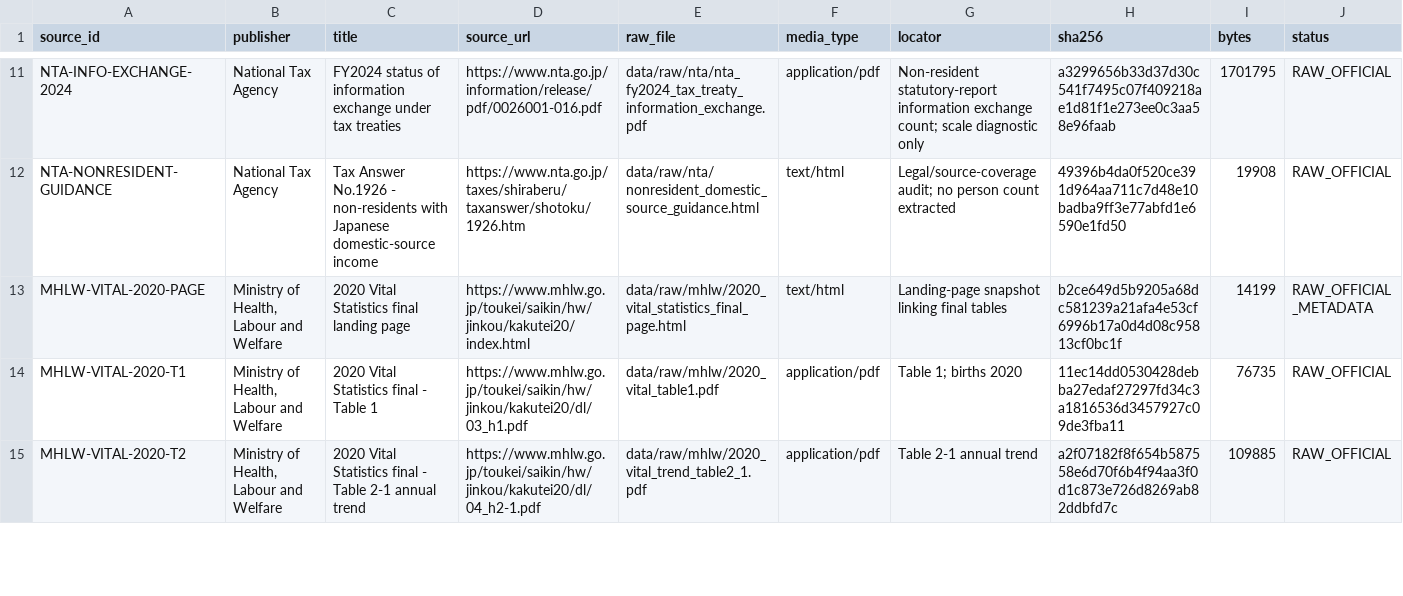
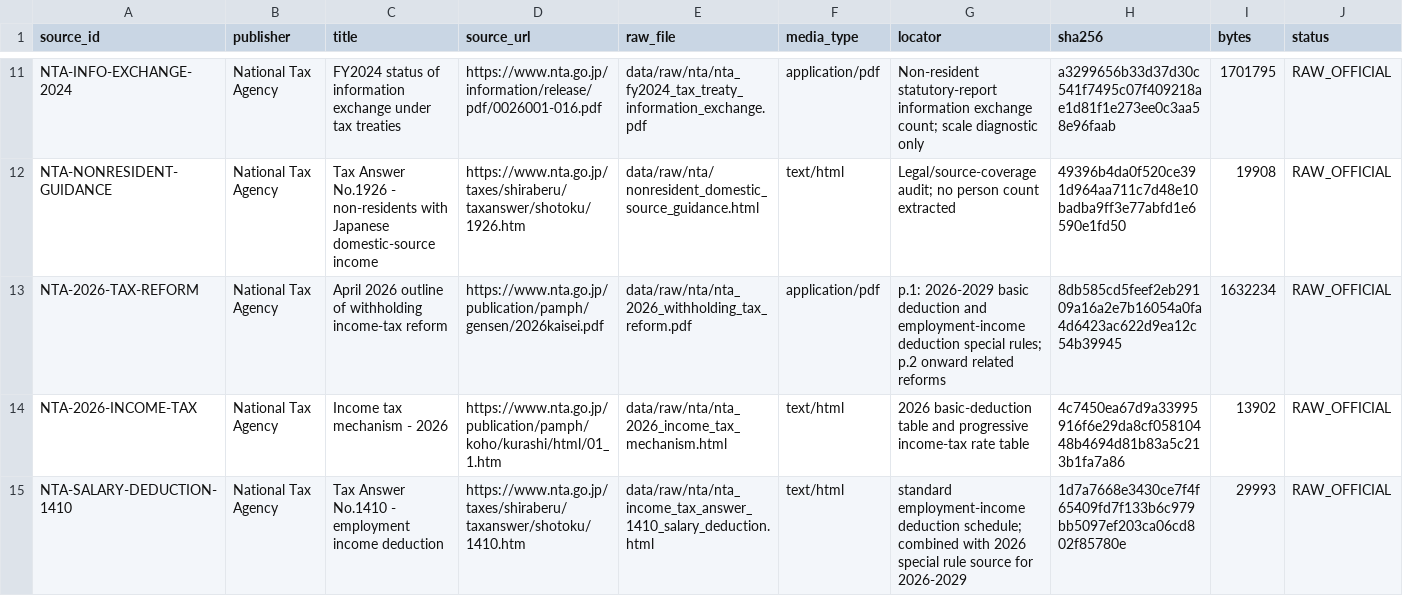
Before and after one commit to xmeta/jp-consumption-tax-reform, a CSV file: data/source_catalog.csv, drawn as a sheet; only a part is shown, gaps mark what is left out; the shorter side is filled out with more unchanged rows; the diff covers the shown part only; the diff names each change by its address in the sheet, - before the commit and + after, or states it on an @@ line.

Commit message:
Ground 2026 income-tax rules in official NTA sources

```diff
--- a/data/source_catalog.csv
+++ b/data/source_catalog.csv
+row 13: NTA-2026-TAX-REFORM | National Tax Agency | April 2026 outline of withholding income-tax reform | https://www.nta.go.jp/publication/pamph/gensen/2026kaisei.pdf | data/raw/nta/nta_2026_withholding_tax_reform.pdf | application/pdf | p.1: 2026-2029 basic deduction and employment-income deduction special rules; p.2 onward related reforms | 8db585cd5feef2eb29109a16a2e7b16054a0fa4d6423ac622d9ea12c54b39945 | 1632234 | RAW_OFFICIAL
+row 14: NTA-2026-INCOME-TAX | National Tax Agency | Income tax mechanism - 2026 | https://www.nta.go.jp/publication/pamph/koho/kurashi/html/01_1.htm | data/raw/nta/nta_2026_income_tax_mechanism.html | text/html | 2026 basic-deduction table and progressive income-tax rate table | 4c7450ea67d9a33995916f6e29da8cf05810448b4694d81b83a5c213b1fa7a86 | 13902 | RAW_OFFICIAL
+row 15: NTA-SALARY-DEDUCTION-1410 | National Tax Agency | Tax Answer No.1410 - employment income deduction | https://www.nta.go.jp/taxes/shiraberu/taxanswer/shotoku/1410.htm | data/raw/nta/nta_income_tax_answer_1410_salary_deduction.html | text/html | standard employment-income deduction schedule; combined with 2026 special rule source for 2026-2029 | 1d7a7668e3430ce7f4f65409fd7f133b6c979bb5097ef203ca06cd802f85780e | 29993 | RAW_OFFICIAL
```
Also changed, not shown: 3 added rows elsewhere in this file, data/derived_catalog.csv, 15 other files.
